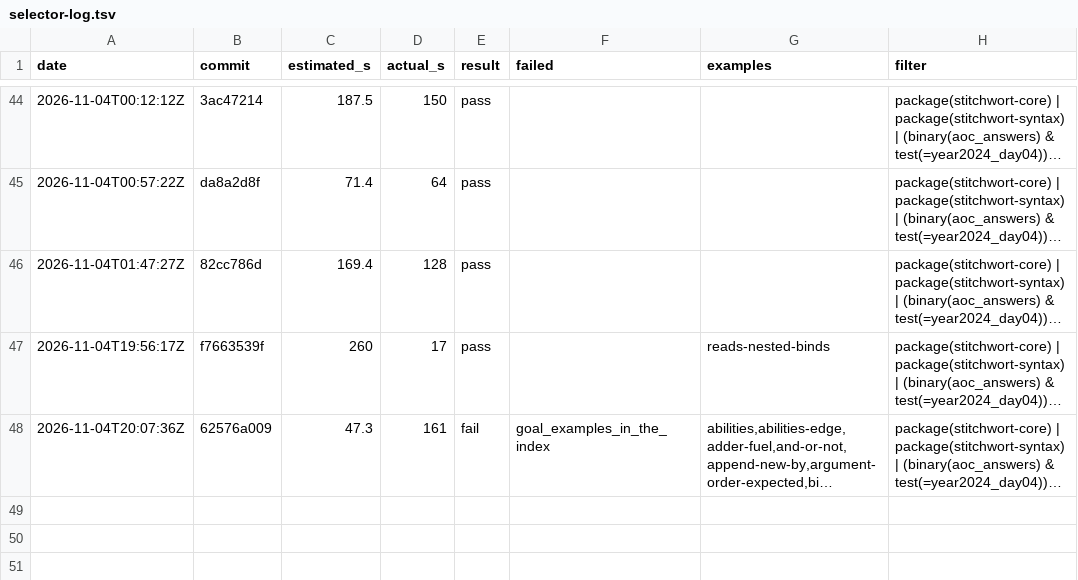
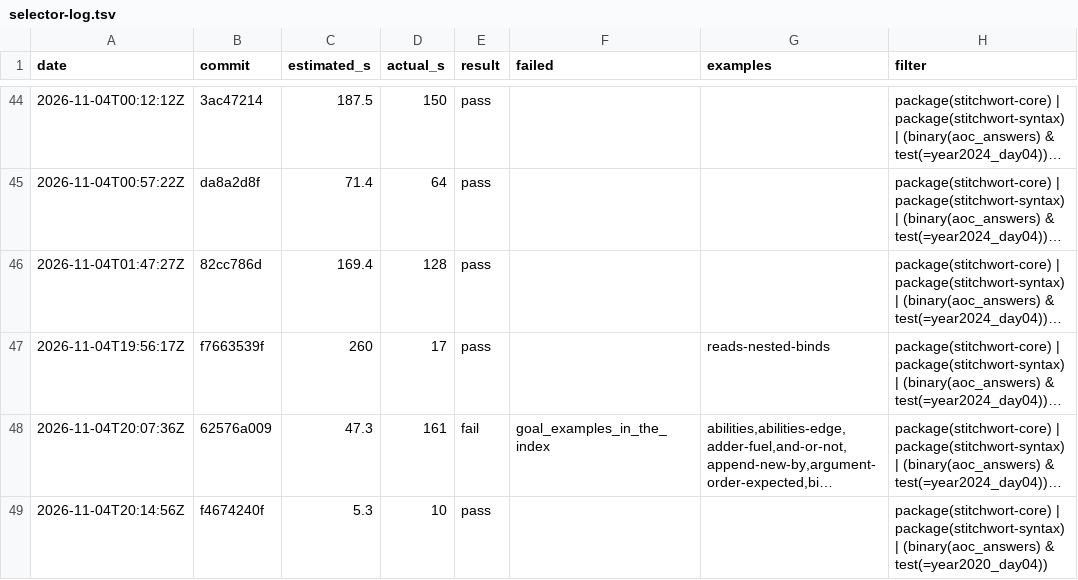
Before and after one commit to mdr/stitchwort, a TSV file: dev/selector-log.tsv, drawn as a sheet; only a part is shown, gaps mark what is left out; long unchanged cells end in …; the diff names each change by its address in the sheet, - before the commit and + after, or states it on an @@ line.

```diff
--- a/dev/selector-log.tsv
+++ b/dev/selector-log.tsv
+row 49: 2026-11-04T20:14:56Z | f4674240f | 5.3 | 10 | pass |  |  | package(stitchwort-core) | package(stitchwort-syntax) | (binary(aoc_answers) & test(=year2020_day04))
```
Also changed, not shown: 1 other file.
